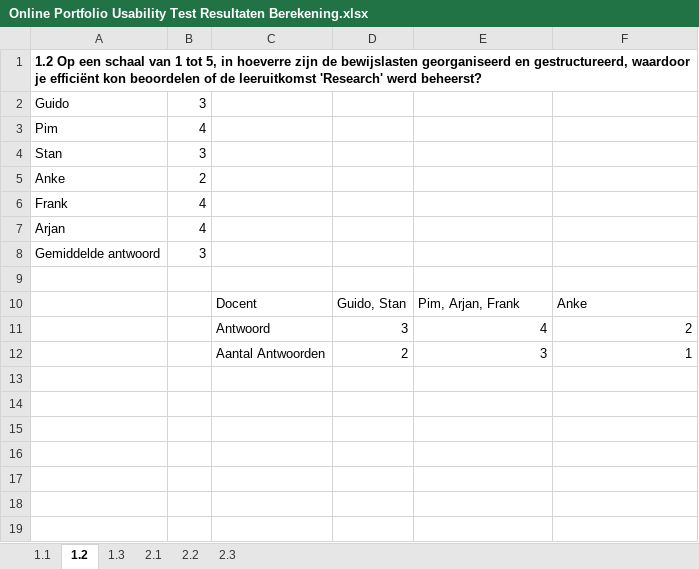
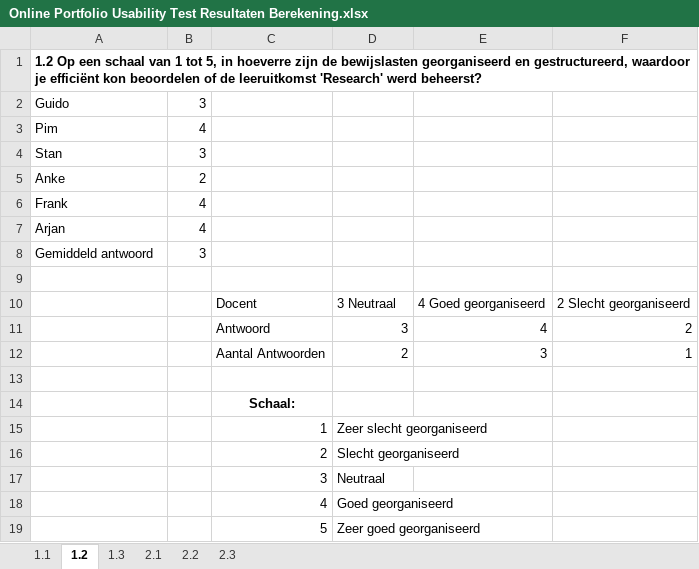
Before and after one commit to Blightningpower/New_Portfolio, an Excel workbook: Linked_Files/Online Portfolio Usability Test/Online Portfolio Usability Test Resultaten Berekening.xlsx, sheet 1.2, drawn as a sheet; values as stored, in another font and other column widths than the file's, no borders; charts and pictures not drawn; removed rows and columns are numbered as before the commit, all else as after; the diff names each change by its address in the sheet, - before the commit and + after, or states it on an @@ line.

```diff
--- a/Linked_Files/Online Portfolio Usability Test/Online Portfolio Usability Test Resultaten Berekening.xlsx (sheet 1.2)
+++ b/Linked_Files/Online Portfolio Usability Test/Online Portfolio Usability Test Resultaten Berekening.xlsx (sheet 1.2)
-A8: Gemiddelde antwoord
+A8: Gemiddeld antwoord
-row 10:  |  | Docent | Guido, Stan | Pim, Arjan, Frank | Anke
+row 10:  |  | Docent | 3 Neutraal | 4 Goed georganiseerd | 2 Slecht georganiseerd
+row 13: (empty)
+row 14:  |  | Schaal:
+row 15:  |  | 1 | Zeer slecht georganiseerd
+row 16:  |  | 2 | Slecht georganiseerd
+row 17:  |  | 3 | Neutraal
+row 18:  |  | 4 | Goed georganiseerd
+row 19:  |  | 5 | Zeer goed georganiseerd
```
Also changed, not shown: sheet 1.3, sheet 2.3, sheet 2.2, sheet 1.1, sheet 2.1, hidden cells, charts or pictures, 13 other files.
